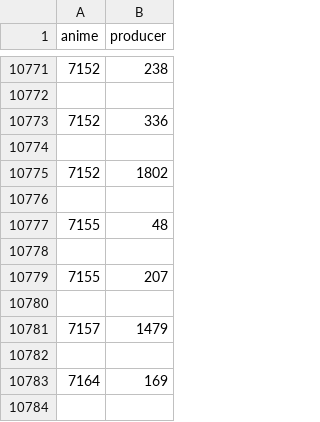
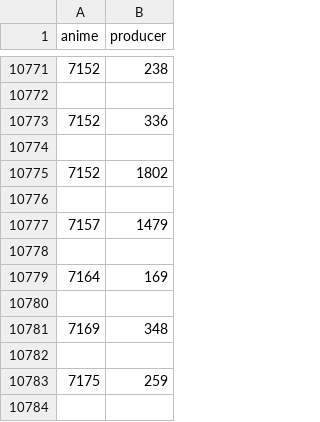
Before and after one commit to DanielVitas/projektna-naloga-programiranje-1, a CSV file: data/linkedproducers.csv, drawn as a sheet; only a part is shown, gaps mark what is left out; the shorter side is filled out with more unchanged rows; the diff names each change by its address in the sheet, - before the commit and + after, or states it on an @@ line.

```diff
--- a/data/linkedproducers.csv
+++ b/data/linkedproducers.csv
-row 10777: 7155 | 48
-row 10778: (empty)
-row 10779: 7155 | 207
-row 10780: (empty)
```
Also changed, not shown: data/linkedgenres.csv, data/linkedstudios.csv, 4 other files.
